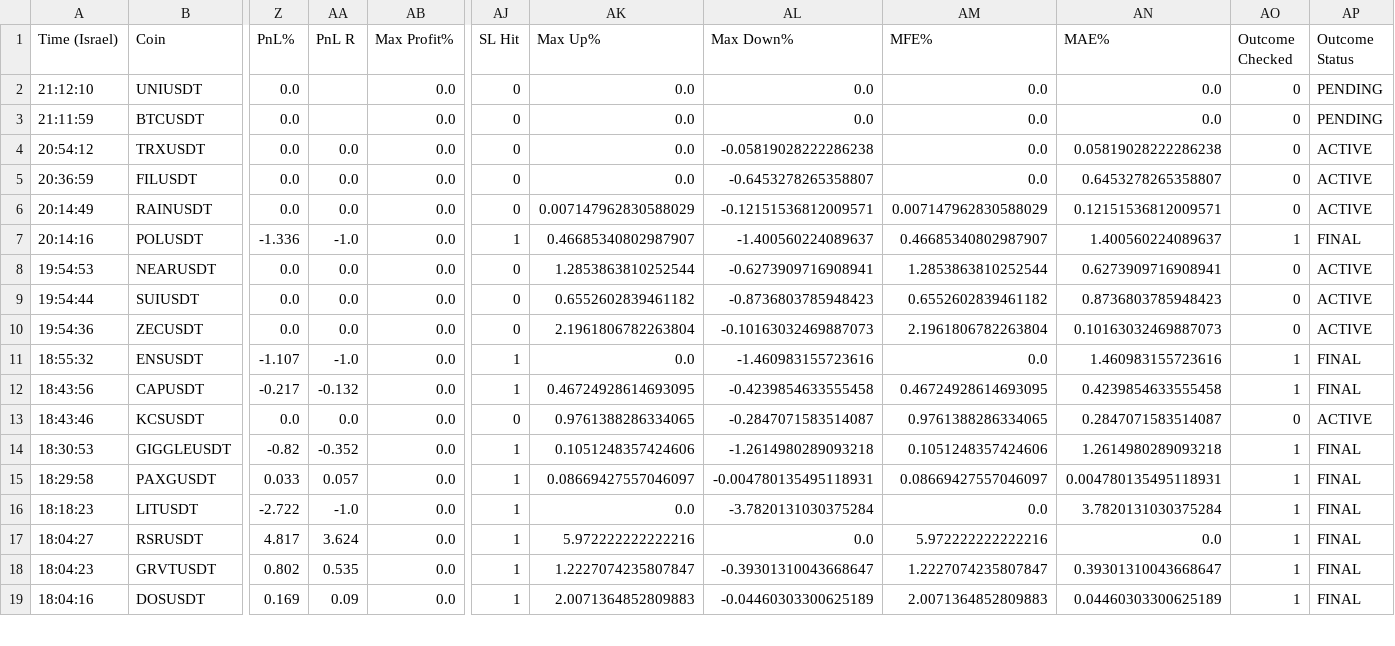
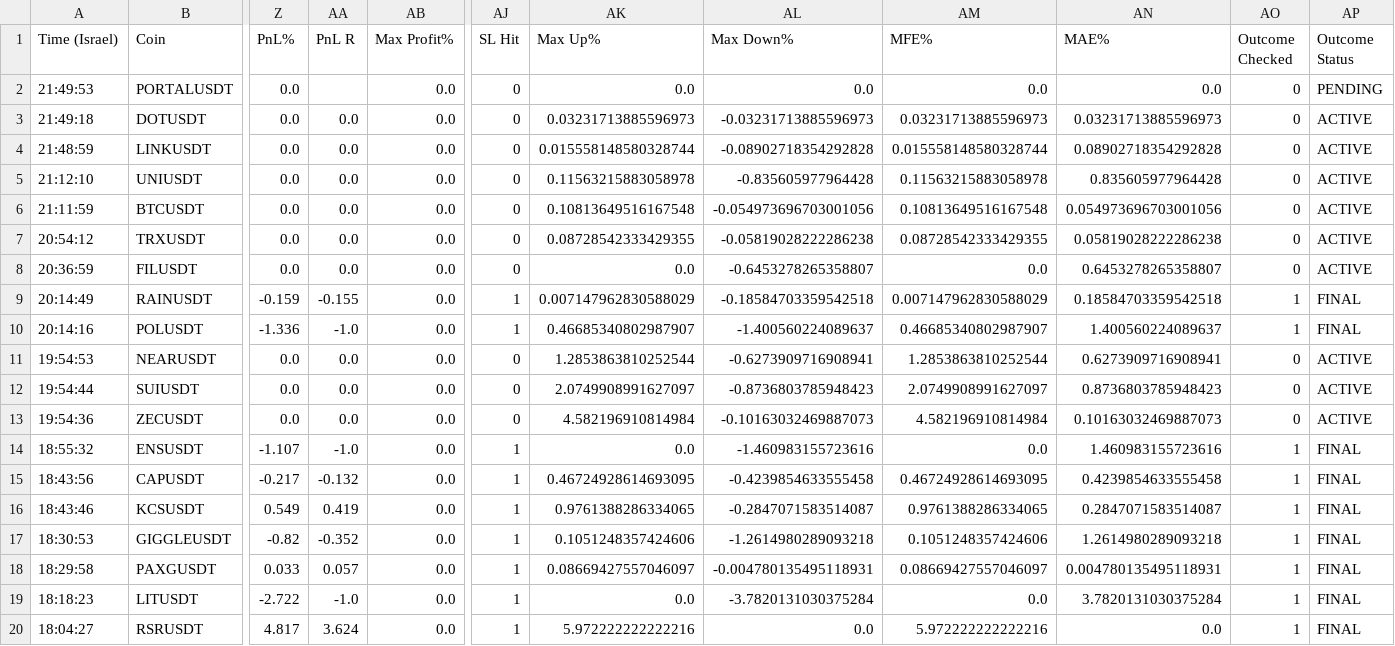
Before and after one commit to rank1984/crypto-bot, a CSV file: shadow_results.csv, drawn as a sheet; only a part is shown, gaps mark what is left out; the shorter side is filled out with more unchanged rows; addresses are those after the commit; rows hold the shown columns only; the diff covers the shown part only; the diff names each change by its address in the sheet, - before the commit and + after, or states it on an @@ line.

```diff
--- a/shadow_results.csv
+++ b/shadow_results.csv
+row 2: 21:49:53 | PORTALUSDT | 0.0 |  | 0.0 | 0 | 0.0 | 0.0 | 0.0 | 0.0 | 0 | PENDING
+row 3: 21:49:18 | DOTUSDT | 0.0 | 0.0 | 0.0 | 0 | 0.03231713885596973 | -0.03231713885596973 | 0.03231713885596973 | 0.03231713885596973 | 0 | ACTIVE
+row 4: 21:48:59 | LINKUSDT | 0.0 | 0.0 | 0.0 | 0 | 0.015558148580328744 | -0.08902718354292828 | 0.015558148580328744 | 0.08902718354292828 | 0 | ACTIVE
-AA5:AA6 (PnL R): (empty)
+AA5:AA6 (PnL R): 0.0
-AK5 (Max Up%): 0.0
+AK5 (Max Up%): 0.11563215883058978
-AL5 (Max Down%): 0.0
+AL5 (Max Down%): -0.835605977964428
-AM5 (MFE%): 0.0
+AM5 (MFE%): 0.11563215883058978
-AN5 (MAE%): 0.0
+AN5 (MAE%): 0.835605977964428
-AP5:AP6 (Outcome Status): PENDING
+AP5:AP6 (Outcome Status): ACTIVE
-AK6 (Max Up%): 0.0
+AK6 (Max Up%): 0.10813649516167548
-AL6 (Max Down%): 0.0
+AL6 (Max Down%): -0.054973696703001056
-AM6 (MFE%): 0.0
+AM6 (MFE%): 0.10813649516167548
-AN6 (MAE%): 0.0
+AN6 (MAE%): 0.054973696703001056
-AK7 (Max Up%): 0.0
+AK7 (Max Up%): 0.08728542333429355
-AM7 (MFE%): 0.0
+AM7 (MFE%): 0.08728542333429355
-Z9 (PnL%): 0.0
+Z9 (PnL%): -0.159
-AA9 (PnL R): 0.0
+AA9 (PnL R): -0.155
-AJ9 (SL Hit): 0
+AJ9 (SL Hit): 1
-AL9 (Max Down%): -0.12151536812009571
+AL9 (Max Down%): -0.18584703359542518
-AN9 (MAE%): 0.12151536812009571
+AN9 (MAE%): 0.18584703359542518
-AO9 (Outcome Checked): 0
+AO9 (Outcome Checked): 1
-AP9 (Outcome Status): ACTIVE
+AP9 (Outcome Status): FINAL
-AK12 (Max Up%): 0.6552602839461182
+AK12 (Max Up%): 2.0749908991627097
-AM12 (MFE%): 0.6552602839461182
+AM12 (MFE%): 2.0749908991627097
-AK13 (Max Up%): 2.1961806782263804
+AK13 (Max Up%): 4.582196910814984
-AM13 (MFE%): 2.1961806782263804
+AM13 (MFE%): 4.582196910814984
-Z16 (PnL%): 0.0
+Z16 (PnL%): 0.549
-AA16 (PnL R): 0.0
+AA16 (PnL R): 0.419
-AJ16 (SL Hit): 0
+AJ16 (SL Hit): 1
-AO16 (Outcome Checked): 0
+AO16 (Outcome Checked): 1
-AP16 (Outcome Status): ACTIVE
+AP16 (Outcome Status): FINAL
```
Also changed, not shown: 2 edited cells elsewhere in this file, 1 other file.
